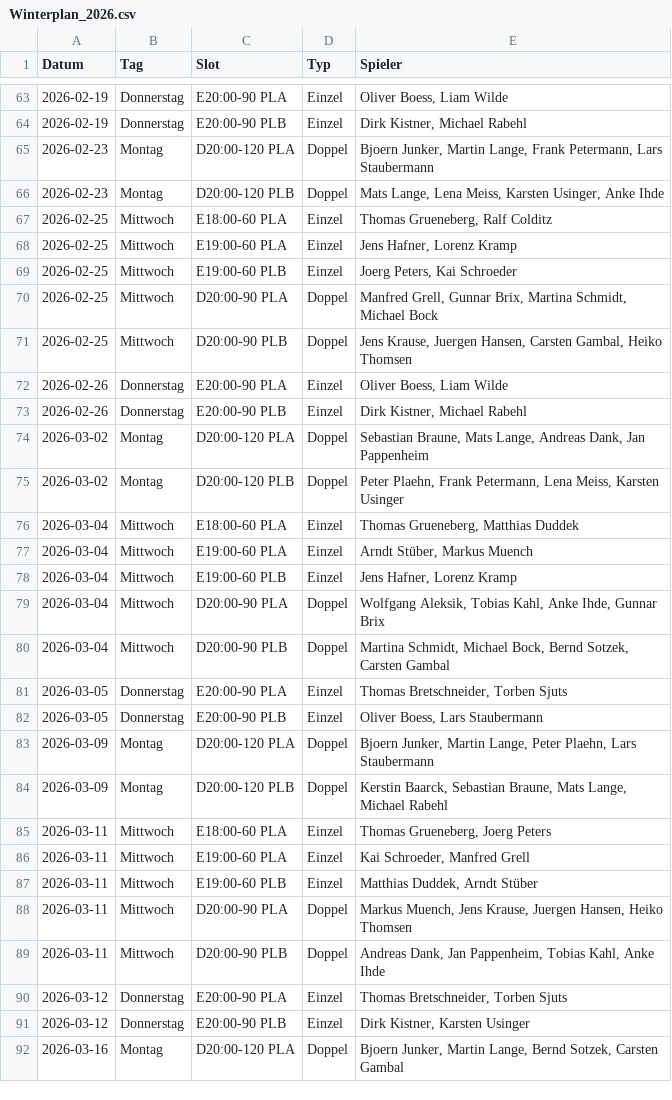
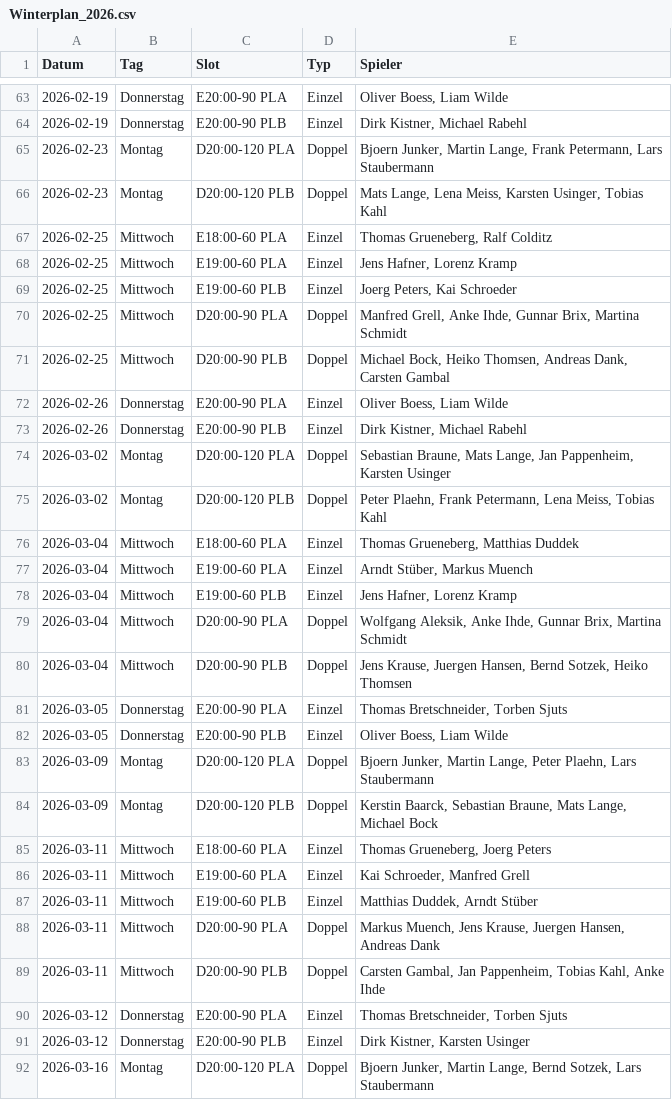
Before and after one commit to liamw8lde/Winter-2024_2025-Training-PLan, a CSV file: Winterplan_2026.csv, drawn as a sheet; only a part is shown, gaps mark what is left out; the diff covers the shown part only.

```diff
--- a/Winterplan_2026.csv
+++ b/Winterplan_2026.csv
@@ -65,3 +65,3 @@ Datum,Tag,Slot,Typ,Spieler
 2026-02-23,Montag,D20:00-120 PLA,Doppel,"Bjoern Junker, Martin Lange, Frank Petermann, Lars Staubermann"
-2026-02-23,Montag,D20:00-120 PLB,Doppel,"Mats Lange, Lena Meiss, Karsten Usinger, Anke Ihde"
+2026-02-23,Montag,D20:00-120 PLB,Doppel,"Mats Lange, Lena Meiss, Karsten Usinger, Tobias Kahl"
 2026-02-25,Mittwoch,E18:00-60 PLA,Einzel,"Thomas Grueneberg, Ralf Colditz"
@@ -69,8 +69,8 @@ Datum,Tag,Slot,Typ,Spieler
 2026-02-25,Mittwoch,E19:00-60 PLB,Einzel,"Joerg Peters, Kai Schroeder"
-2026-02-25,Mittwoch,D20:00-90 PLA,Doppel,"Manfred Grell, Gunnar Brix, Martina Schmidt, Michael Bock"
-2026-02-25,Mittwoch,D20:00-90 PLB,Doppel,"Jens Krause, Juergen Hansen, Carsten Gambal, Heiko Thomsen"
+2026-02-25,Mittwoch,D20:00-90 PLA,Doppel,"Manfred Grell, Anke Ihde, Gunnar Brix, Martina Schmidt"
+2026-02-25,Mittwoch,D20:00-90 PLB,Doppel,"Michael Bock, Heiko Thomsen, Andreas Dank, Carsten Gambal"
 2026-02-26,Donnerstag,E20:00-90 PLA,Einzel,"Oliver Boess, Liam Wilde"
 2026-02-26,Donnerstag,E20:00-90 PLB,Einzel,"Dirk Kistner, Michael Rabehl"
-2026-03-02,Montag,D20:00-120 PLA,Doppel,"Sebastian Braune, Mats Lange, Andreas Dank, Jan Pappenheim"
-2026-03-02,Montag,D20:00-120 PLB,Doppel,"Peter Plaehn, Frank Petermann, Lena Meiss, Karsten Usinger"
+2026-03-02,Montag,D20:00-120 PLA,Doppel,"Sebastian Braune, Mats Lange, Jan Pappenheim, Karsten Usinger"
+2026-03-02,Montag,D20:00-120 PLB,Doppel,"Peter Plaehn, Frank Petermann, Lena Meiss, Tobias Kahl"
 2026-03-04,Mittwoch,E18:00-60 PLA,Einzel,"Thomas Grueneberg, Matthias Duddek"
@@ -78,8 +78,8 @@ Datum,Tag,Slot,Typ,Spieler
 2026-03-04,Mittwoch,E19:00-60 PLB,Einzel,"Jens Hafner, Lorenz Kramp"
-2026-03-04,Mittwoch,D20:00-90 PLA,Doppel,"Wolfgang Aleksik, Tobias Kahl, Anke Ihde, Gunnar Brix"
-2026-03-04,Mittwoch,D20:00-90 PLB,Doppel,"Martina Schmidt, Michael Bock, Bernd Sotzek, Carsten Gambal"
+2026-03-04,Mittwoch,D20:00-90 PLA,Doppel,"Wolfgang Aleksik, Anke Ihde, Gunnar Brix, Martina Schmidt"
+2026-03-04,Mittwoch,D20:00-90 PLB,Doppel,"Jens Krause, Juergen Hansen, Bernd Sotzek, Heiko Thomsen"
 2026-03-05,Donnerstag,E20:00-90 PLA,Einzel,"Thomas Bretschneider, Torben Sjuts"
-2026-03-05,Donnerstag,E20:00-90 PLB,Einzel,"Oliver Boess, Lars Staubermann"
+2026-03-05,Donnerstag,E20:00-90 PLB,Einzel,"Oliver Boess, Liam Wilde"
 2026-03-09,Montag,D20:00-120 PLA,Doppel,"Bjoern Junker, Martin Lange, Peter Plaehn, Lars Staubermann"
-2026-03-09,Montag,D20:00-120 PLB,Doppel,"Kerstin Baarck, Sebastian Braune, Mats Lange, Michael Rabehl"
+2026-03-09,Montag,D20:00-120 PLB,Doppel,"Kerstin Baarck, Sebastian Braune, Mats Lange, Michael Bock"
 2026-03-11,Mittwoch,E18:00-60 PLA,Einzel,"Thomas Grueneberg, Joerg Peters"
@@ -87,6 +87,6 @@ Datum,Tag,Slot,Typ,Spieler
 2026-03-11,Mittwoch,E19:00-60 PLB,Einzel,"Matthias Duddek, Arndt Stüber"
-2026-03-11,Mittwoch,D20:00-90 PLA,Doppel,"Markus Muench, Jens Krause, Juergen Hansen, Heiko Thomsen"
-2026-03-11,Mittwoch,D20:00-90 PLB,Doppel,"Andreas Dank, Jan Pappenheim, Tobias Kahl, Anke Ihde"
+2026-03-11,Mittwoch,D20:00-90 PLA,Doppel,"Markus Muench, Jens Krause, Juergen Hansen, Andreas Dank"
+2026-03-11,Mittwoch,D20:00-90 PLB,Doppel,"Carsten Gambal, Jan Pappenheim, Tobias Kahl, Anke Ihde"
 2026-03-12,Donnerstag,E20:00-90 PLA,Einzel,"Thomas Bretschneider, Torben Sjuts"
 2026-03-12,Donnerstag,E20:00-90 PLB,Einzel,"Dirk Kistner, Karsten Usinger"
-2026-03-16,Montag,D20:00-120 PLA,Doppel,"Bjoern Junker, Martin Lange, Bernd Sotzek, Carsten Gambal"
+2026-03-16,Montag,D20:00-120 PLA,Doppel,"Bjoern Junker, Martin Lange, Bernd Sotzek, Lars Staubermann"
```
Also changed, not shown: 41 edited cells elsewhere in this file.
